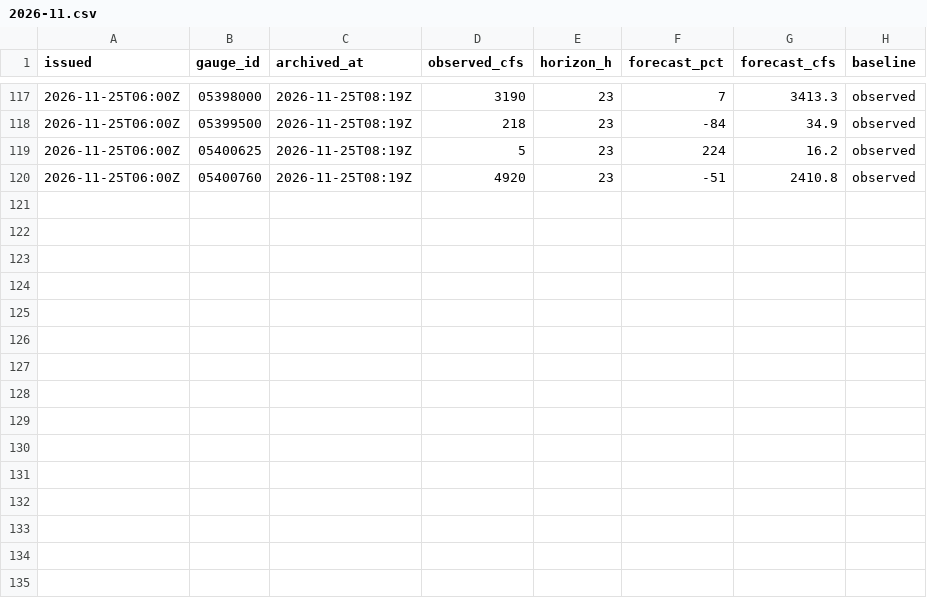
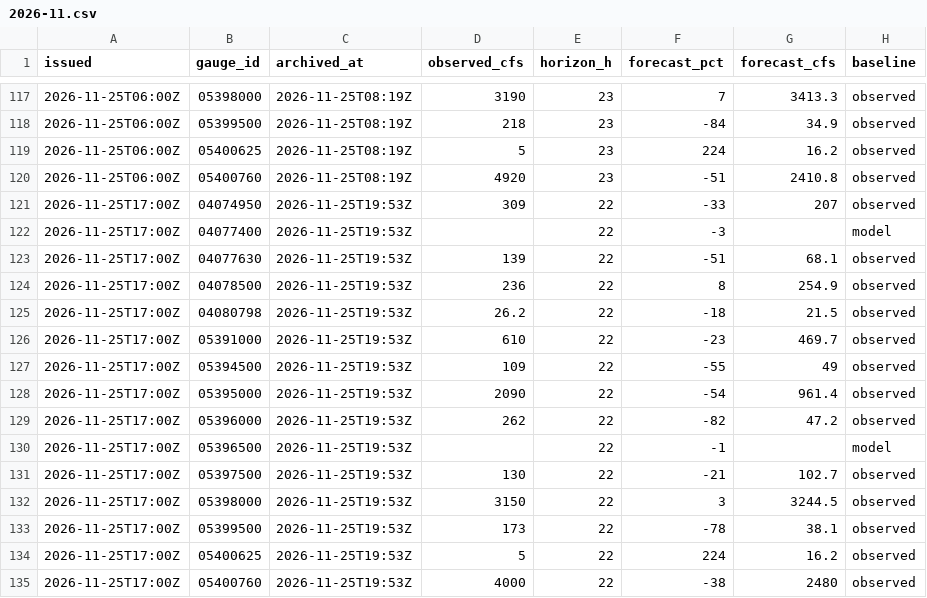
Before and after one commit to RowanFlynnPilot/wpr-river-conditions, a CSV file: forecasts/2026-11.csv, drawn as a sheet; only a part is shown, gaps mark what is left out.

```diff
--- a/forecasts/2026-11.csv
+++ b/forecasts/2026-11.csv
@@ -120 +120,16 @@ issued,gauge_id,archived_at,observed_cfs,horizon_h,forecast_pct,forecast_cfs,bas
 2026-11-25T06:00Z,05400760,2026-11-25T08:19Z,4920,23,-51,2410.8,observed
+2026-11-25T17:00Z,04074950,2026-11-25T19:53Z,309,22,-33,207,observed
+2026-11-25T17:00Z,04077400,2026-11-25T19:53Z,,22,-3,,model
+2026-11-25T17:00Z,04077630,2026-11-25T19:53Z,139,22,-51,68.1,observed
+2026-11-25T17:00Z,04078500,2026-11-25T19:53Z,236,22,8,254.9,observed
+2026-11-25T17:00Z,04080798,2026-11-25T19:53Z,26.2,22,-18,21.5,observed
+2026-11-25T17:00Z,05391000,2026-11-25T19:53Z,610,22,-23,469.7,observed
+2026-11-25T17:00Z,05394500,2026-11-25T19:53Z,109,22,-55,49,observed
+2026-11-25T17:00Z,05395000,2026-11-25T19:53Z,2090,22,-54,961.4,observed
+2026-11-25T17:00Z,05396000,2026-11-25T19:53Z,262,22,-82,47.2,observed
+2026-11-25T17:00Z,05396500,2026-11-25T19:53Z,,22,-1,,model
+2026-11-25T17:00Z,05397500,2026-11-25T19:53Z,130,22,-21,102.7,observed
+2026-11-25T17:00Z,05398000,2026-11-25T19:53Z,3150,22,3,3244.5,observed
+2026-11-25T17:00Z,05399500,2026-11-25T19:53Z,173,22,-78,38.1,observed
+2026-11-25T17:00Z,05400625,2026-11-25T19:53Z,5,22,224,16.2,observed
+2026-11-25T17:00Z,05400760,2026-11-25T19:53Z,4000,22,-38,2480,observed
```
Also changed, not shown: readings/2026-11.csv, reservoirs/2026.csv, 2 other files.
